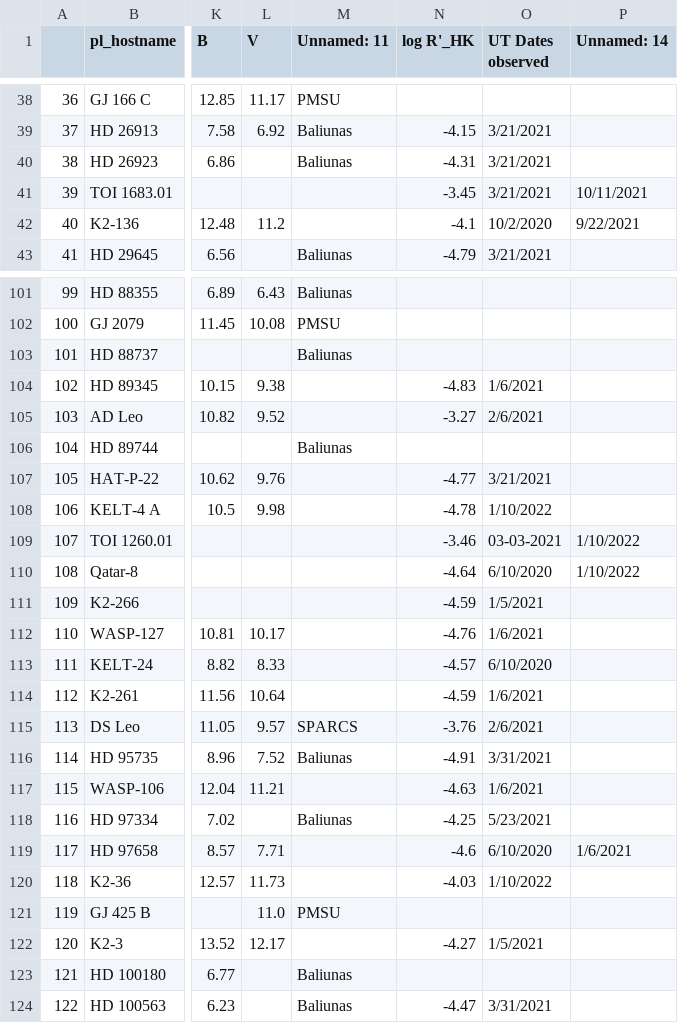
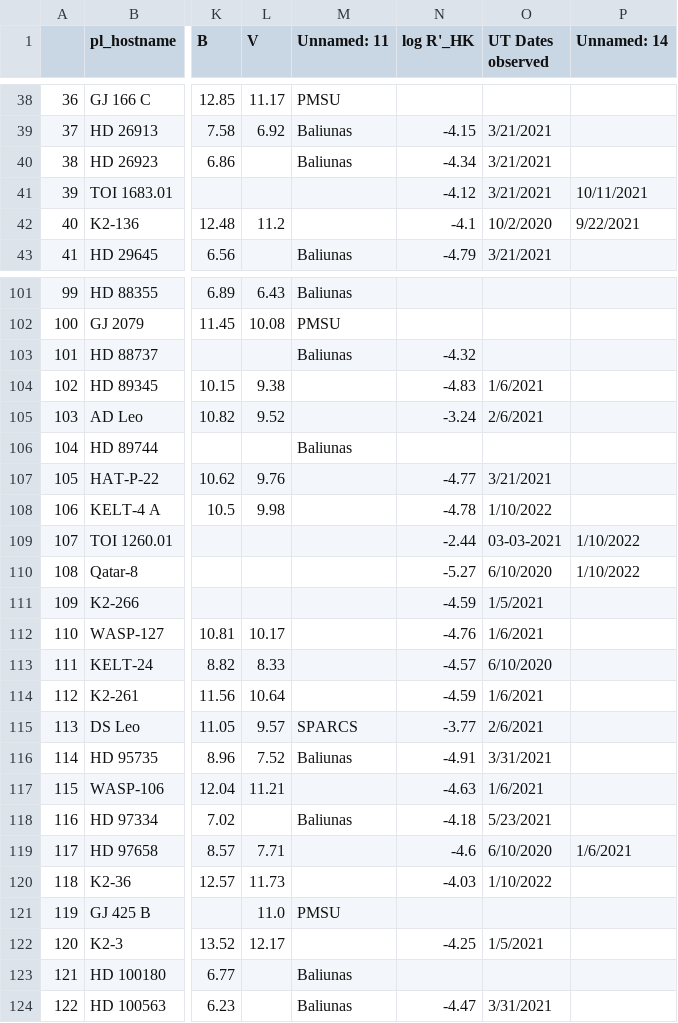
Before and after one commit to bmorris3/owls, a CSV file: owls/data/owls.csv, drawn as a sheet; only a part is shown, gaps mark what is left out; the diff covers the shown part only; the diff names each change by its address in the sheet, - before the commit and + after, or states it on an @@ line.

```diff
--- a/owls/data/owls.csv
+++ b/owls/data/owls.csv
-N40 (log R'_HK): -4.31
+N40 (log R'_HK): -4.34
-N41 (log R'_HK): -3.45
+N41 (log R'_HK): -4.12
-N103 (log R'_HK): (empty)
+N103 (log R'_HK): -4.32
-N105 (log R'_HK): -3.27
+N105 (log R'_HK): -3.24
-N109 (log R'_HK): -3.46
+N109 (log R'_HK): -2.44
-N110 (log R'_HK): -4.64
+N110 (log R'_HK): -5.27
-N115 (log R'_HK): -3.76
+N115 (log R'_HK): -3.77
-N118 (log R'_HK): -4.25
+N118 (log R'_HK): -4.18
-N122 (log R'_HK): -4.27
+N122 (log R'_HK): -4.25
```
Also changed, not shown: 25 edited cells elsewhere in this file, owls/data/sindices.csv, 1 other file.
